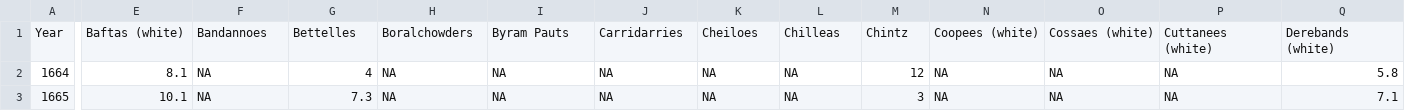
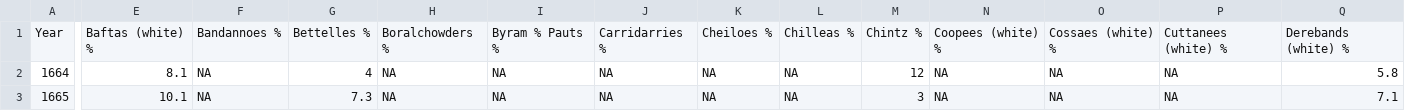
Before and after one commit to fabianaiolfi/calicoes, a TSV file: data/raw_import_data.tsv, drawn as a sheet; only a part is shown, gaps mark what is left out; the diff covers the shown part only; the diff names each change by its address in the sheet, - before the commit and + after, or states it on an @@ line.

Commit message:
Update raw_import_data.tsv

```diff
--- a/data/raw_import_data.tsv
+++ b/data/raw_import_data.tsv
-E1: Baftas (white)
+E1: Baftas (white) %
-F1: Bandannoes
+F1: Bandannoes %
-G1: Bettelles
+G1: Bettelles %
-H1: Boralchowders
+H1: Boralchowders %
-I1: Byram Pauts
+I1: Byram % Pauts %
-J1: Carridarries
+J1: Carridarries %
-K1: Cheiloes
+K1: Cheiloes %
-L1: Chilleas
+L1: Chilleas %
-M1: Chintz
+M1: Chintz %
-N1: Coopees (white)
+N1: Coopees (white) %
-O1: Cossaes (white)
+O1: Cossaes (white) %
-P1: Cuttanees (white)
+P1: Cuttanees (white) %
-Q1: Derebands (white)
+Q1: Derebands (white) %
```
Also changed, not shown: 30 edited cells elsewhere in this file.
